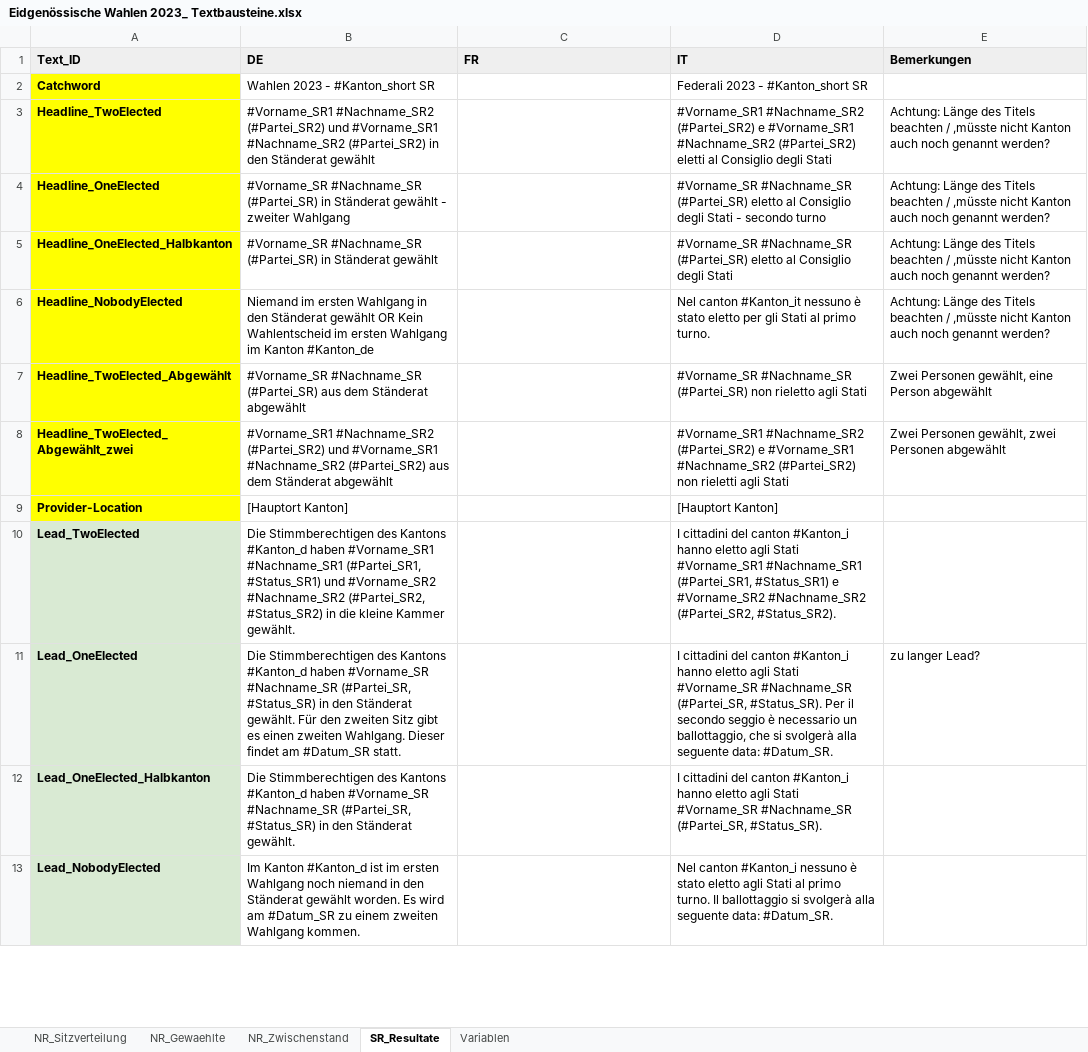
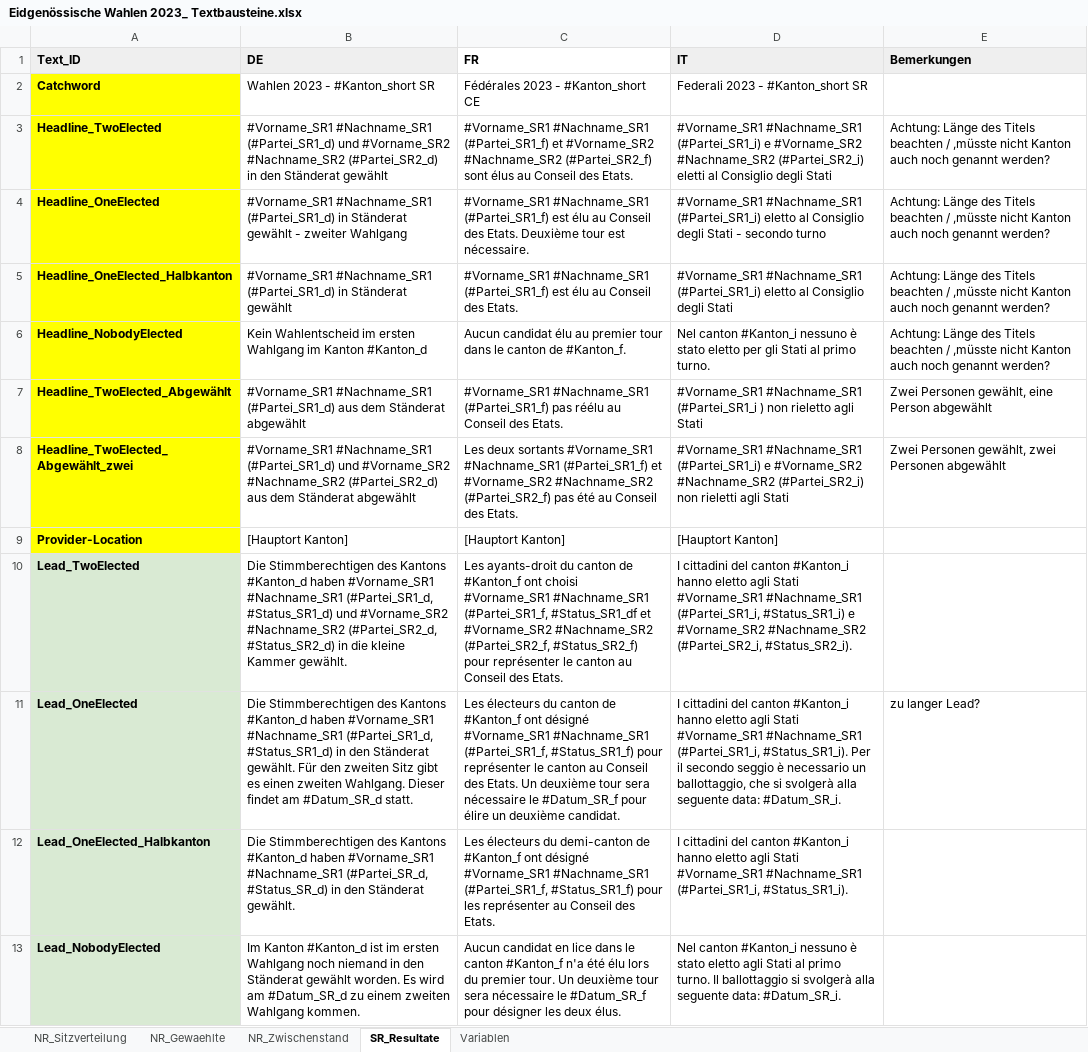
Before and after one commit to awp-finanznachrichten/sda_eidgenoessische_wahlen_datafeed, an Excel workbook: Texte/Eidgenössische Wahlen 2023_ Textbausteine.xlsx, sheet SR_Resultate, drawn as a sheet; only a part is shown; values as stored, in another font and other column widths than the file's, no borders; charts and pictures not drawn; the diff covers the shown part only; the diff names each change by its address in the sheet, - before the commit and + after, or states it on an @@ line.

```diff
--- a/Texte/Eidgenössische Wahlen 2023_ Textbausteine.xlsx (sheet SR_Resultate)
+++ b/Texte/Eidgenössische Wahlen 2023_ Textbausteine.xlsx (sheet SR_Resultate)
-C1 fill: #EFEFEF
+C1 fill: none
-C2 (FR): (empty)
+C2 (FR): Fédérales 2023 - #Kanton_short CE
-B3 (DE): #Vorname_SR1 #Nachname_SR2 (#Partei_SR2) und #Vorname_SR1 #Nachname_SR2 (#Partei_SR2) in den…
+B3 (DE): #Vorname_SR1 #Nachname_SR1 (#Partei_SR1_d) und #Vorname_SR2 #Nachname_SR2 (#Partei_SR2_d) in den…
-C3 (FR): (empty)
+C3 (FR): #Vorname_SR1 #Nachname_SR1 (#Partei_SR1_f) et #Vorname_SR2 #Nachname_SR2 (#Partei_SR2_f) sont élus au Conseil des Etats.
-D3 (IT): #Vorname_SR1 #Nachname_SR2 (#Partei_SR2) e #Vorname_SR1 #Nachname_SR2 (#Partei_SR2) eletti al…
+D3 (IT): #Vorname_SR1 #Nachname_SR1 (#Partei_SR1_i) e #Vorname_SR2 #Nachname_SR2 (#Partei_SR2_i) eletti al…
-B4 (DE): #Vorname_SR #Nachname_SR (#Partei_SR) in Ständerat…
+B4 (DE): #Vorname_SR1 #Nachname_SR1 (#Partei_SR1_d) in Ständerat…
-C4 (FR): (empty)
+C4 (FR): #Vorname_SR1 #Nachname_SR1 (#Partei_SR1_f) est élu au Conseil des Etats. Deuxième tour est nécessaire.
-D4 (IT): #Vorname_SR #Nachname_SR (#Partei_SR) eletto al…
+D4 (IT): #Vorname_SR1 #Nachname_SR1 (#Partei_SR1_i) eletto al…
-B5 (DE): #Vorname_SR #Nachname_SR (#Partei_SR) in Ständerat…
+B5 (DE): #Vorname_SR1 #Nachname_SR1 (#Partei_SR1_d) in Ständerat…
-C5 (FR): (empty)
+C5 (FR): #Vorname_SR1 #Nachname_SR1 (#Partei_SR1_f) est élu au Conseil des Etats.
-D5 (IT): #Vorname_SR #Nachname_SR (#Partei_SR) eletto al…
+D5 (IT): #Vorname_SR1 #Nachname_SR1 (#Partei_SR1_i) eletto al…
-B6 (DE): Niemand im ersten Wahlgang in den Ständerat gewählt OR Kein Wahlentscheid im ersten Wahlgang im Kanton #Kanton_de
+B6 (DE): Kein Wahlentscheid im ersten Wahlgang im Kanton #Kanton_d
-C6 (FR): (empty)
+C6 (FR): Aucun candidat élu au premier tour dans le canton de #Kanton_f.
-D6 (IT): Nel canton #Kanton_it nessuno è…
+D6 (IT): Nel canton #Kanton_i nessuno è…
-B7 (DE): #Vorname_SR #Nachname_SR (#Partei_SR) aus dem…
+B7 (DE): #Vorname_SR1 #Nachname_SR1 (#Partei_SR1_d) aus dem…
-C7 (FR): (empty)
+C7 (FR): #Vorname_SR1 #Nachname_SR1 (#Partei_SR1_f) pas réélu au Conseil des Etats.
-D7 (IT): #Vorname_SR #Nachname_SR (#Partei_SR) non rieletto…
+D7 (IT): #Vorname_SR1 #Nachname_SR1 (#Partei_SR1_i ) non rieletto…
-B8 (DE): #Vorname_SR1 #Nachname_SR2 (#Partei_SR2) und #Vorname_SR1 #Nachname_SR2 (#Partei_SR2) aus dem…
+B8 (DE): #Vorname_SR1 #Nachname_SR1 (#Partei_SR1_d) und #Vorname_SR2 #Nachname_SR2 (#Partei_SR2_d) aus dem…
-C8 (FR): (empty)
+C8 (FR): Les deux sortants #Vorname_SR1 #Nachname_SR1 (#Partei_SR1_f) et #Vorname_SR2 #Nachname_SR2 (#Partei_SR2_f) pas été au Conseil des Etats.
-D8 (IT): #Vorname_SR1 #Nachname_SR2 (#Partei_SR2) e #Vorname_SR1 #Nachname_SR2 (#Partei_SR2) non rieletti…
+D8 (IT): #Vorname_SR1 #Nachname_SR1 (#Partei_SR1_i) e #Vorname_SR2 #Nachname_SR2 (#Partei_SR2_i) non rieletti…
-C9 (FR): (empty)
+C9 (FR): [Hauptort Kanton]
-B10 (DE): …#Vorname_SR1 #Nachname_SR1 (#Partei_SR1, #Status_SR1) und #Vorname_SR2 #Nachname_SR2 (#Partei_SR2, #Status_SR2) in die…
+B10 (DE): …#Vorname_SR1 #Nachname_SR1 (#Partei_SR1_d, #Status_SR1_d) und #Vorname_SR2 #Nachname_SR2 (#Partei_SR2_d, #Status_SR2_d) in die…
-C10 (FR): (empty)
+C10 (FR): Les ayants-droit du canton de #Kanton_f ont choisi #Vorname_SR1 #Nachname_SR1 (#Partei_SR1_f, #Status_SR1_df et #Vorname_SR2 #Nachname_SR2 (#Partei_SR2_f, #Status_SR2_f) pour représenter le canton au Conseil des Etats.
-D10 (IT): …#Vorname_SR1 #Nachname_SR1 (#Partei_SR1, #Status_SR1) e #Vorname_SR2 #Nachname_SR2 (#Partei_SR2, #Status_SR2).
+D10 (IT): …#Vorname_SR1 #Nachname_SR1 (#Partei_SR1_i, #Status_SR1_i) e #Vorname_SR2 #Nachname_SR2 (#Partei_SR2_i, #Status_SR2_i).
-B11 (DE): …#Kanton_d haben #Vorname_SR #Nachname_SR (#Partei_SR, #Status_SR) in den Ständerat gewählt. Für den zweiten Sitz gibt es einen zweiten Wahlgang. Dieser findet am #Datum_SR statt.
+B11 (DE): …#Kanton_d haben #Vorname_SR1 #Nachname_SR1 (#Partei_SR1_d, #Status_SR1_d) in den Ständerat gewählt. Für den zweiten Sitz gibt es einen zweiten Wahlgang. Dieser findet am #Datum_SR_d statt.
-C11 (FR): (empty)
+C11 (FR): Les électeurs du canton de #Kanton_f ont désigné #Vorname_SR1 #Nachname_SR1 (#Partei_SR1_f, #Status_SR1_f) pour représenter le canton au Conseil des Etats. Un deuxième tour sera nécessaire le #Datum_SR_f pour élire un deuxième candidat.
-D11 (IT): …agli Stati #Vorname_SR #Nachname_SR (#Partei_SR, #Status_SR). Per il secondo seggio è necessario un ballottaggio, che si svolgerà alla seguente data: #Datum_SR.
+D11 (IT): …agli Stati #Vorname_SR1 #Nachname_SR1 (#Partei_SR1_i, #Status_SR1_i). Per il secondo seggio è necessario un ballottaggio, che si svolgerà alla seguente data: #Datum_SR_i.
-B12 (DE): …#Kanton_d haben #Vorname_SR #Nachname_SR (#Partei_SR, #Status_SR) in den…
+B12 (DE): …#Kanton_d haben #Vorname_SR1 #Nachname_SR1 (#Partei_SR_d, #Status_SR_d) in den…
-C12 (FR): (empty)
+C12 (FR): Les électeurs du demi-canton de #Kanton_f ont désigné #Vorname_SR1 #Nachname_SR1 (#Partei_SR1_f, #Status_SR1_f) pour les représenter au Conseil des Etats.
-D12 (IT): …agli Stati #Vorname_SR #Nachname_SR (#Partei_SR, #Status_SR).
+D12 (IT): …agli Stati #Vorname_SR1 #Nachname_SR1 (#Partei_SR1_i, #Status_SR1_i).
-B13 (DE): …wird am #Datum_SR zu einem…
+B13 (DE): …wird am #Datum_SR_d zu einem…
-C13 (FR): (empty)
+C13 (FR): Aucun candidat en lice dans le canton #Kanton_f n'a été élu lors du premier tour. Un deuxième tour sera nécessaire le #Datum_SR_f pour désigner les deux élus.
-D13 (IT): …seguente data: #Datum_SR.
+D13 (IT): …seguente data: #Datum_SR_i.
```
Also changed, not shown: 9 edited cells elsewhere in this sheet, sheet NR_Zwischenstand, Texte/LENA Textbausteine Eidgenössische Wahlen 2023_ Gemeindeebene.xlsx, 42 other files.
